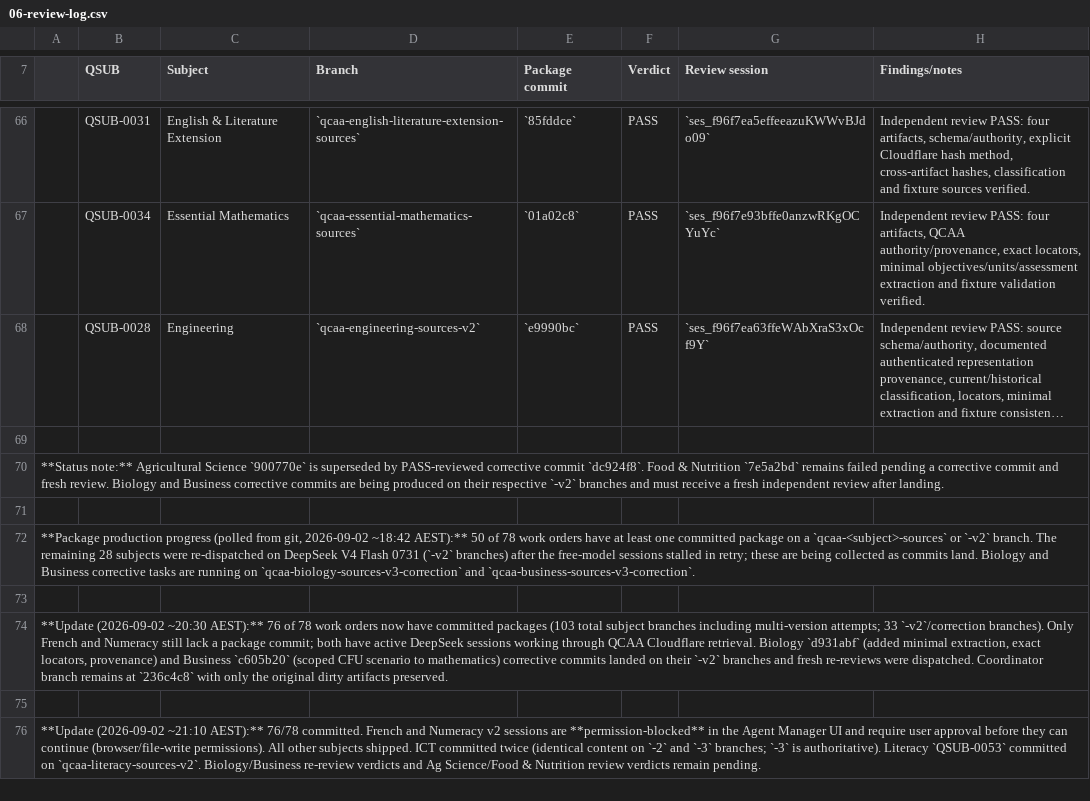
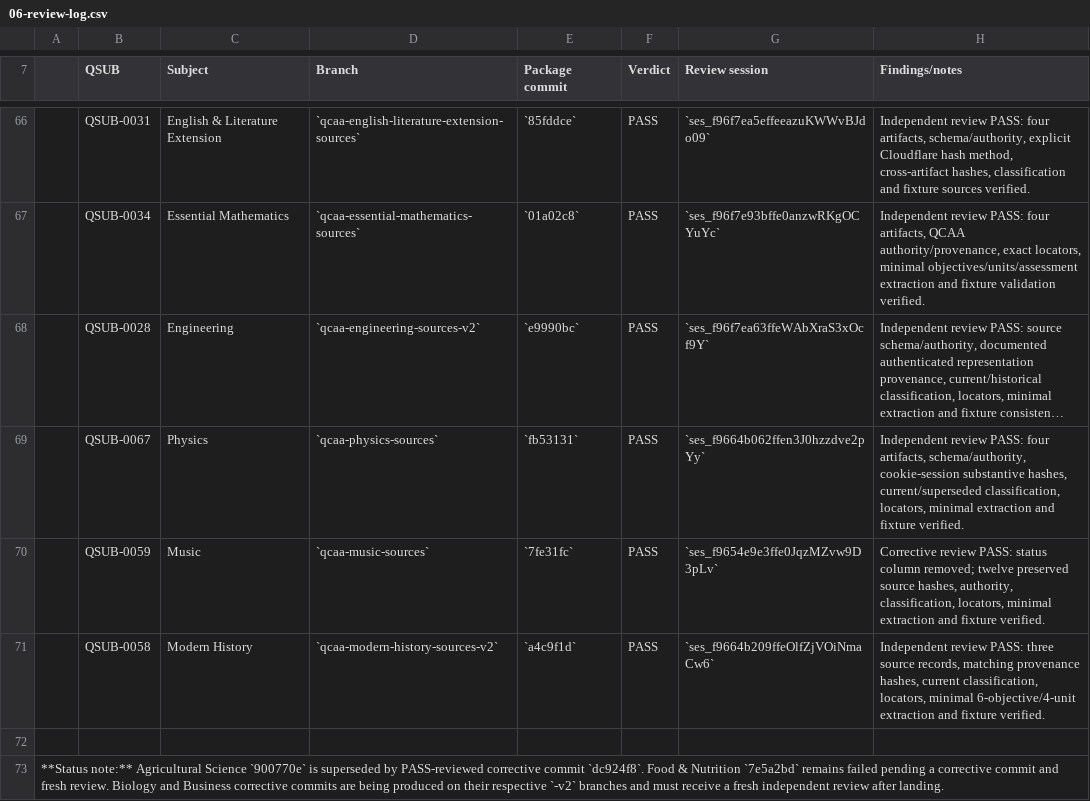
Before and after one commit to alpha-qu3/australian-teacher-skills, a CSV file: docs/localisation/06-review-log.csv, drawn as a sheet; only a part is shown, gaps mark what is left out; the shorter side is filled out with more unchanged rows; long unchanged cells end in …; the diff names each change by its address in the sheet, - before the commit and + after, or states it on an @@ line.

Commit message:
docs: record Physics Music Modern History reviews

```diff
--- a/docs/localisation/06-review-log.csv
+++ b/docs/localisation/06-review-log.csv
+row 69:  | QSUB-0067 | Physics | `qcaa-physics-sources` | `fb53131` | PASS | `ses_f9664b062ffen3J0hzzdve2pYy` | Independent review PASS: four artifacts, schema/authority, cookie-session substantive hashes, current/superseded classification, locators, minimal extraction and fixture verified.
+row 70:  | QSUB-0059 | Music | `qcaa-music-sources` | `7fe31fc` | PASS | `ses_f9654e9e3ffe0JqzMZvw9D3pLv` | Corrective review PASS: status column removed; twelve preserved source hashes, authority, classification, locators, minimal extraction and fixture verified.
+row 71:  | QSUB-0058 | Modern History | `qcaa-modern-history-sources-v2` | `a4c9f1d` | PASS | `ses_f9664b209ffeOlfZjVOiNmaCw6` | Independent review PASS: three source records, matching provenance hashes, current classification, locators, minimal 6-objective/4-unit extraction and fixture verified.
```
